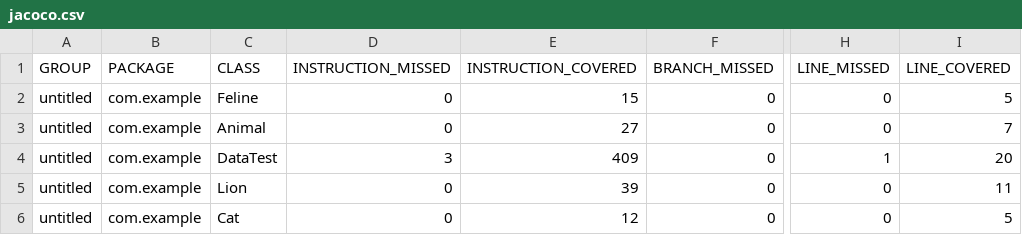
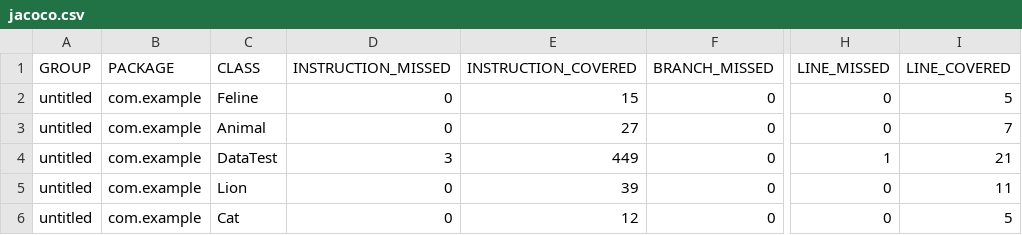
Before and after one commit to Denfroal/qa_java, a CSV file: target/site/jacoco/jacoco.csv, drawn as a sheet; only a part is shown, gaps mark what is left out; the diff names each change by its address in the sheet, - before the commit and + after, or states it on an @@ line.

```diff
--- a/target/site/jacoco/jacoco.csv
+++ b/target/site/jacoco/jacoco.csv
-E4 (INSTRUCTION_COVERED): 409
+E4 (INSTRUCTION_COVERED): 449
-I4 (LINE_COVERED): 20
+I4 (LINE_COVERED): 21
```
Also changed, not shown: 29 other files.
